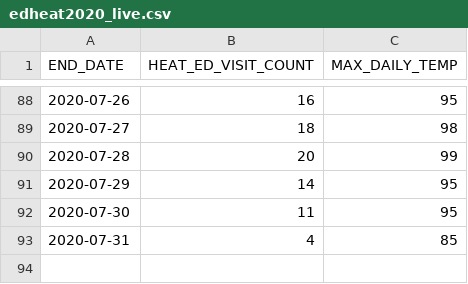
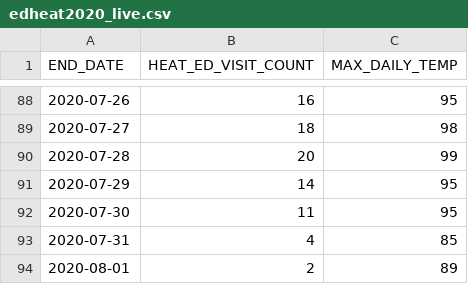
Before and after one commit to nycehs/heat-syndrome-data, a CSV file: edheat2020_live.csv, drawn as a sheet; only a part is shown, gaps mark what is left out.

Commit message:
Regular auto-commit

```diff
--- a/edheat2020_live.csv
+++ b/edheat2020_live.csv
@@ -93 +93,2 @@
 2020-07-31,4,85
+2020-08-01,2,89
```
